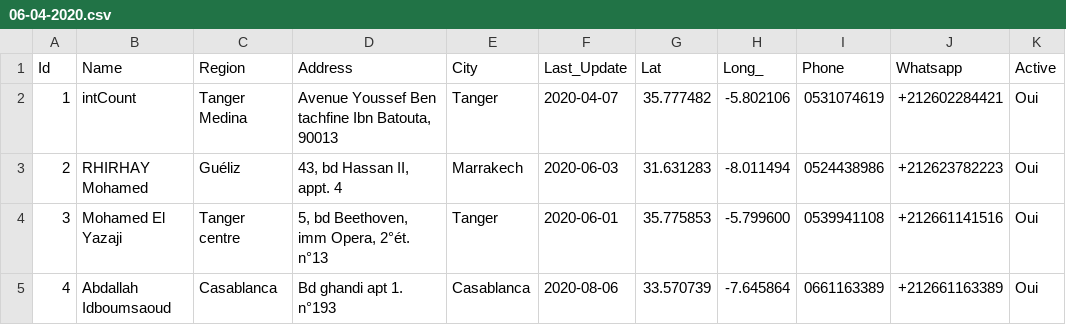
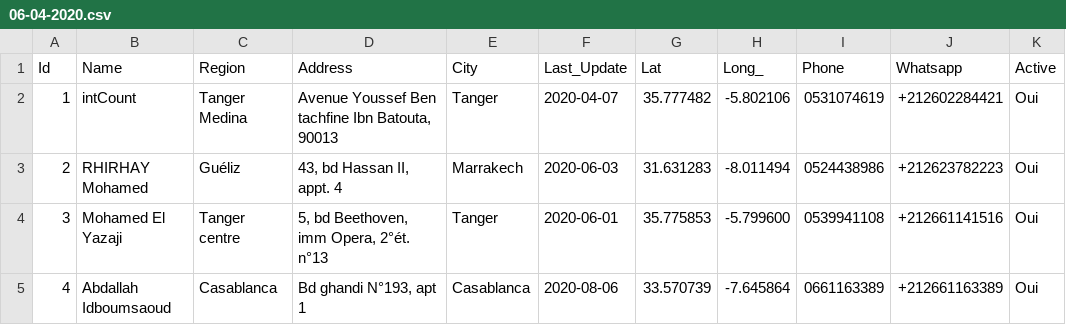
Before and after one commit to intCount/ComptableAgreesMaroc, a CSV file: 06-04-2020.csv, drawn as a sheet.

Commit message:
Update August-06

```diff
--- a/06-04-2020.csv
+++ b/06-04-2020.csv
@@ -4,2 +4,2 @@ Id,Name,Region,Address,City,Last_Update,Lat,Long_,Phone,Whatsapp,Active
 3,Mohamed El Yazaji,"Tanger centre","5, bd Beethoven, imm Opera, 2°ét. n°13",Tanger,2020-06-01,35.775853,-5.799600,"0539941108",+212661141516,Oui
-4,Abdallah Idboumsaoud,"Casablanca","Bd ghandi apt 1. n°193",Casablanca,2020-08-06,33.570739,-7.645864,"0661163389",+212661163389,Oui
+4,Abdallah Idboumsaoud,"Casablanca","Bd ghandi N°193, apt 1",Casablanca,2020-08-06,33.570739,-7.645864,"0661163389",+212661163389,Oui
```
